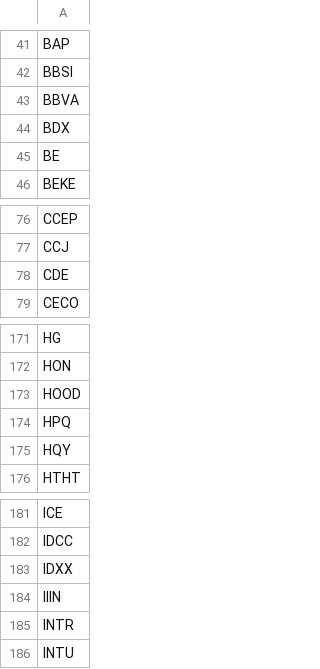
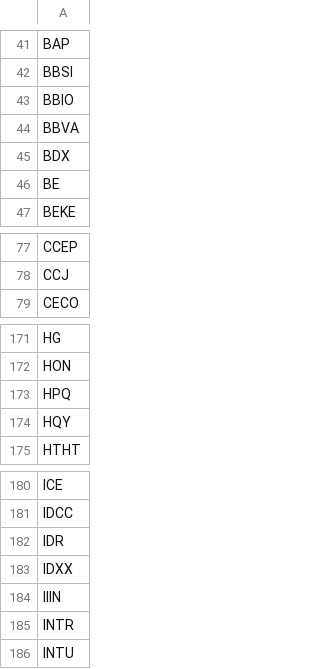
Before and after one commit to dakara32/GPT_Code, a CSV file: candidate_tickers.csv, drawn as a sheet; only a part is shown, gaps mark what is left out; removed rows and columns are numbered as before the commit, all else as after; the diff names each change by its address in the sheet, - before the commit and + after, or states it on an @@ line.

Commit message:
Update ticker lists after rebalancing

```diff
--- a/candidate_tickers.csv
+++ b/candidate_tickers.csv
+row 43: BBIO
-row 78: CDE
-row 173: HOOD
+row 182: IDR
```
Also changed, not shown: 1 other file.
